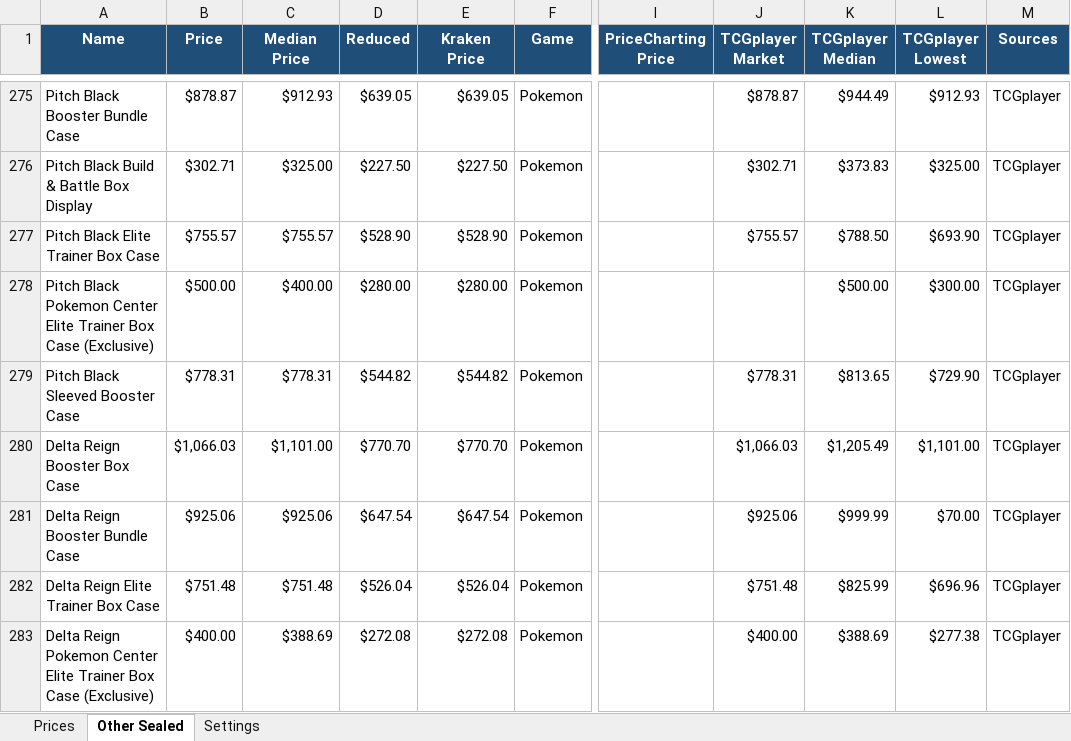
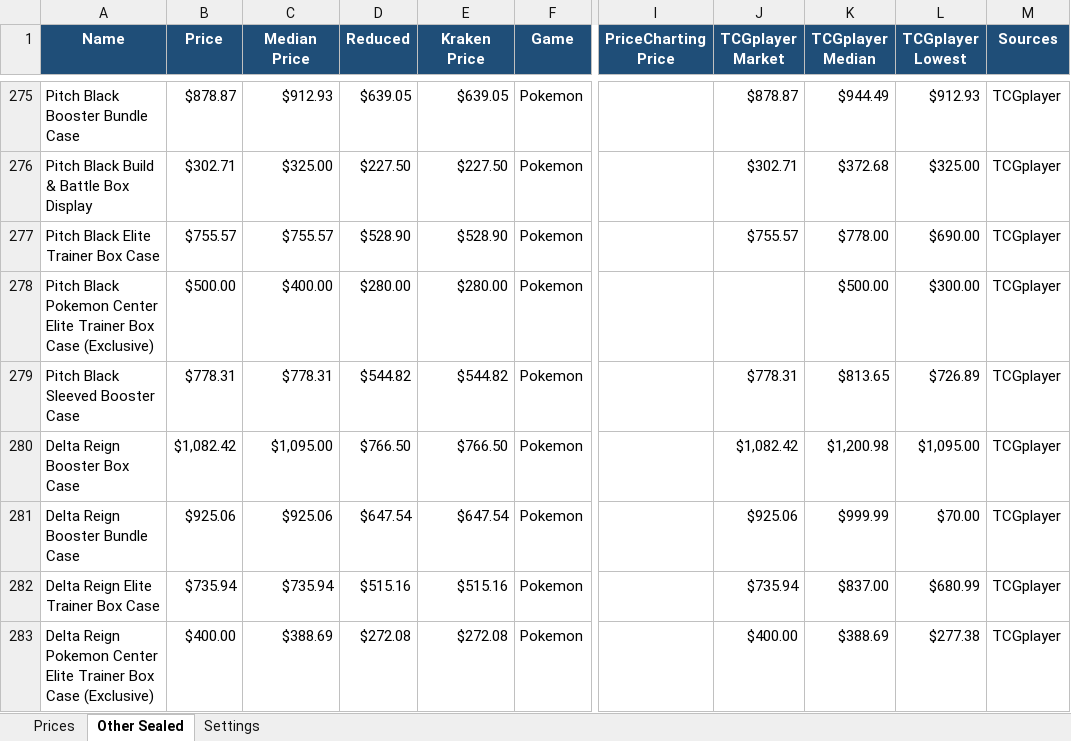
Before and after one commit to Erina1995/Lafleur, an Excel workbook: data/prices/pokemon-onepiece-sealed-prices.xlsx, sheet Other Sealed, drawn as a sheet; only a part is shown, gaps mark what is left out; values as stored, in another font and other column widths than the file's, no borders; the diff covers the shown part only; the diff names each change by its address in the sheet, - before the commit and + after, or states it on an @@ line.

```diff
--- a/data/prices/pokemon-onepiece-sealed-prices.xlsx (sheet Other Sealed)
+++ b/data/prices/pokemon-onepiece-sealed-prices.xlsx (sheet Other Sealed)
-K276 (TCGplayer Median): $373.83
+K276 (TCGplayer Median): $372.68
-K277 (TCGplayer Median): $788.50
+K277 (TCGplayer Median): $778.00
-L277 (TCGplayer Lowest): $693.90
+L277 (TCGplayer Lowest): $690.00
-L279 (TCGplayer Lowest): $729.90
+L279 (TCGplayer Lowest): $726.89
-B280 (Price): $1,066.03
+B280 (Price): $1,082.42
-C280 (Median Price): $1,101.00
+C280 (Median Price): $1,095.00
-D280 (Reduced): $770.70
+D280 (Reduced): $766.50
-E280 (Kraken Price): $770.70
+E280 (Kraken Price): $766.50
-J280 (TCGplayer Market): $1,066.03
+J280 (TCGplayer Market): $1,082.42
-K280 (TCGplayer Median): $1,205.49
+K280 (TCGplayer Median): $1,200.98
-L280 (TCGplayer Lowest): $1,101.00
+L280 (TCGplayer Lowest): $1,095.00
-B282 (Price): $751.48
+B282 (Price): $735.94
-C282 (Median Price): $751.48
+C282 (Median Price): $735.94
-D282 (Reduced): $526.04
+D282 (Reduced): $515.16
-E282 (Kraken Price): $526.04
+E282 (Kraken Price): $515.16
-J282 (TCGplayer Market): $751.48
+J282 (TCGplayer Market): $735.94
-K282 (TCGplayer Median): $825.99
+K282 (TCGplayer Median): $837.00
-L282 (TCGplayer Lowest): $696.96
+L282 (TCGplayer Lowest): $680.99
```
Also changed, not shown: 52 added rows, 40 removed rows and 796 edited cells elsewhere in this sheet, sheet Prices, sheet Settings, formulas that keep their value, 2 other files.
